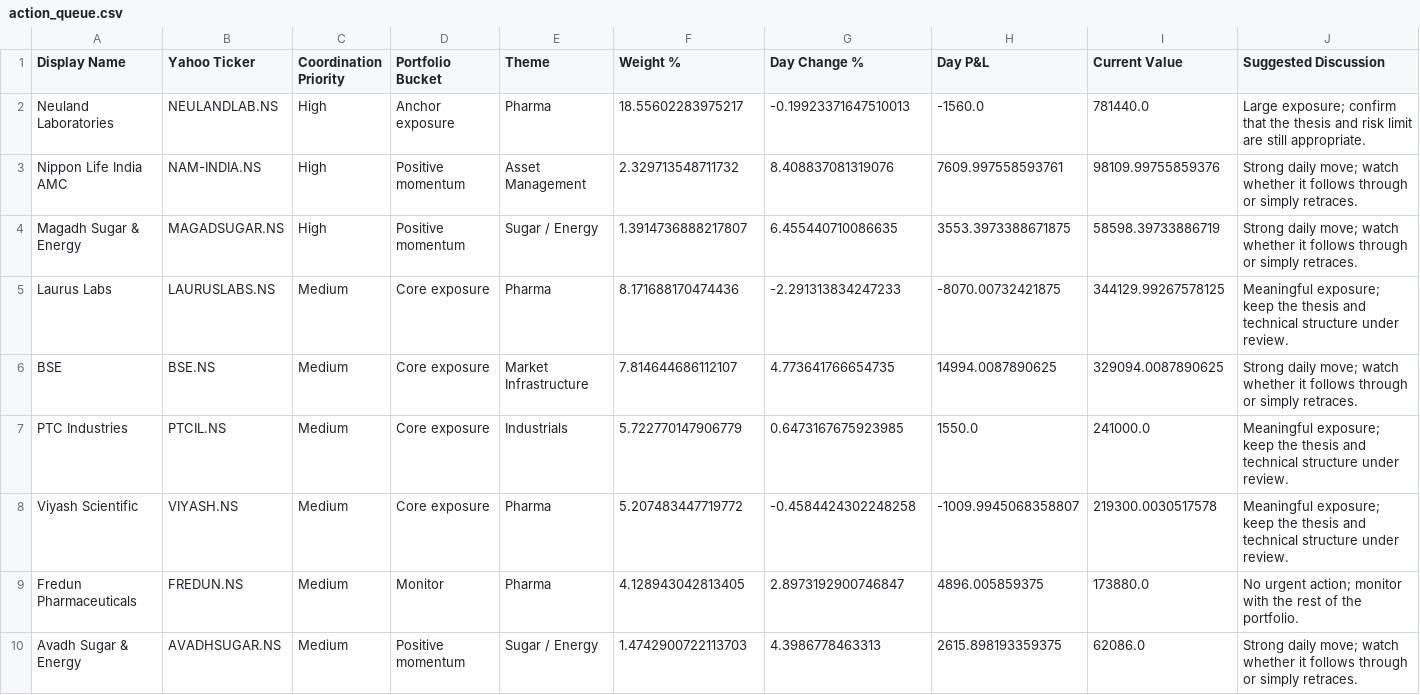
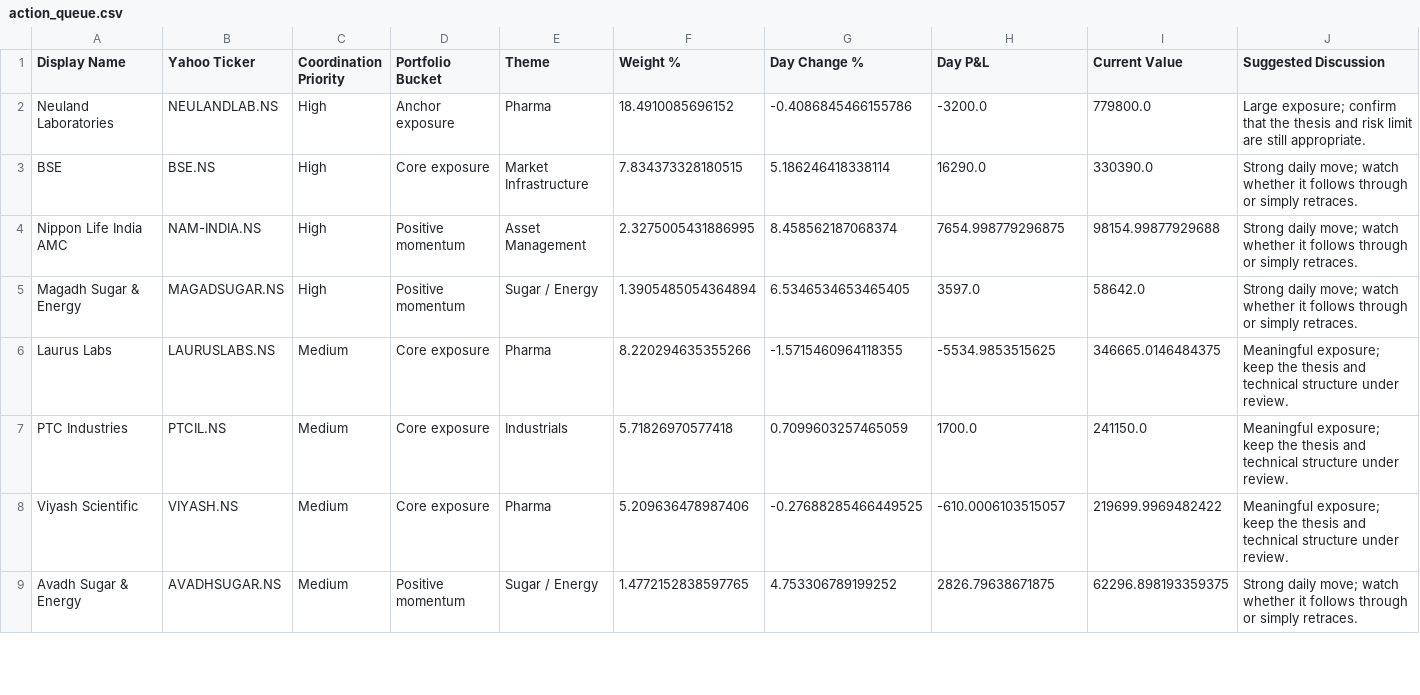
Before and after one commit to hvj7p7shkv-hub/vikram-portfolio-dashboard, a CSV file: data/action_queue.csv, drawn as a sheet; only a part is shown; the diff covers the shown part only.

```diff
--- a/data/action_queue.csv
+++ b/data/action_queue.csv
@@ -1,10 +1,9 @@
 Display Name,Yahoo Ticker,Coordination Priority,Portfolio Bucket,Theme,Weight %,Day Change %,Day P&L,Current Value,Suggested Discussion
-Neuland Laboratories,NEULANDLAB.NS,High,Anchor exposure,Pharma,18.55602283975217,-0.19923371647510013,-1560.0,781440.0,Large exposure; confirm that the thesis and risk limit are still appropriate.
-Nippon Life India AMC,NAM-INDIA.NS,High,Positive momentum,Asset Management,2.329713548711732,8.408837081319076,7609.997558593761,98109.99755859376,Strong daily move; watch whether it follows through or simply retraces.
-Magadh Sugar & Energy,MAGADSUGAR.NS,High,Positive momentum,Sugar / Energy,1.3914736888217807,6.455440710086635,3553.3973388671875,58598.39733886719,Strong daily move; watch whether it follows through or simply retraces.
-Laurus Labs,LAURUSLABS.NS,Medium,Core exposure,Pharma,8.171688170474436,-2.291313834247233,-8070.00732421875,344129.99267578125,Meaningful exposure; keep the thesis and technical structure under review.
-BSE,BSE.NS,Medium,Core exposure,Market Infrastructure,7.814644686112107,4.773641766654735,14994.0087890625,329094.0087890625,Strong daily move; watch whether it follows through or simply retraces.
-PTC Industries,PTCIL.NS,Medium,Core exposure,Industrials,5.722770147906779,0.6473167675923985,1550.0,241000.0,Meaningful exposure; keep the thesis and technical structure under review.
-Viyash Scientific,VIYASH.NS,Medium,Core exposure,Pharma,5.207483447719772,-0.4584424302248258,-1009.9945068358807,219300.0030517578,Meaningful exposure; keep the thesis and technical structure under review.
-Fredun Pharmaceuticals,FREDUN.NS,Medium,Monitor,Pharma,4.128943042813405,2.8973192900746847,4896.005859375,173880.0,No urgent action; monitor with the rest of the portfolio.
-Avadh Sugar & Energy,AVADHSUGAR.NS,Medium,Positive momentum,Sugar / Energy,1.4742900722113703,4.3986778463313,2615.898193359375,62086.0,Strong daily move; watch whether it follows through or simply retraces.
+Neuland Laboratories,NEULANDLAB.NS,High,Anchor exposure,Pharma,18.4910085696152,-0.4086845466155786,-3200.0,779800.0,Large exposure; confirm that the thesis and risk limit are still appropriate.
+BSE,BSE.NS,High,Core exposure,Market Infrastructure,7.834373328180515,5.186246418338114,16290.0,330390.0,Strong daily move; watch whether it follows through or simply retraces.
+Nippon Life India AMC,NAM-INDIA.NS,High,Positive momentum,Asset Management,2.3275005431886995,8.458562187068374,7654.998779296875,98154.99877929688,Strong daily move; watch whether it follows through or simply retraces.
+Magadh Sugar & Energy,MAGADSUGAR.NS,High,Positive momentum,Sugar / Energy,1.3905485054364894,6.5346534653465405,3597.0,58642.0,Strong daily move; watch whether it follows through or simply retraces.
+Laurus Labs,LAURUSLABS.NS,Medium,Core exposure,Pharma,8.220294635355266,-1.5715460964118355,-5534.9853515625,346665.0146484375,Meaningful exposure; keep the thesis and technical structure under review.
+PTC Industries,PTCIL.NS,Medium,Core exposure,Industrials,5.71826970577418,0.7099603257465059,1700.0,241150.0,Meaningful exposure; keep the thesis and technical structure under review.
+Viyash Scientific,VIYASH.NS,Medium,Core exposure,Pharma,5.209636478987406,-0.27688285466449525,-610.0006103515057,219699.9969482422,Meaningful exposure; keep the thesis and technical structure under review.
+Avadh Sugar & Energy,AVADHSUGAR.NS,Medium,Positive momentum,Sugar / Energy,1.4772152838597765,4.753306789199252,2826.79638671875,62296.898193359375,Strong daily move; watch whether it follows through or simply retraces.
```
Also changed, not shown: 1 removed row and 12 edited cells elsewhere in this file, data/holdings.csv, 1 other file.
